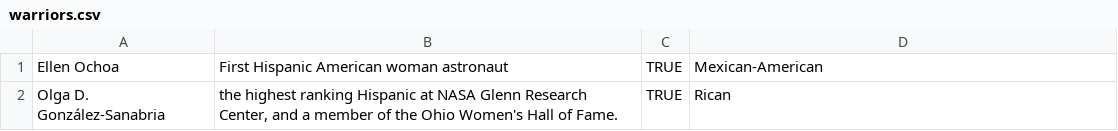
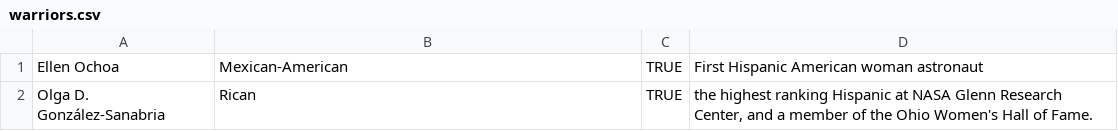
Before and after one commit to MariellaPaulino/adding_data_app, a CSV file: warriors.csv, drawn as a sheet.

Commit message:
we have set up the csv within the add_data.py folder and have set up the add_data.py file that pulls from the csv and connects with the application and pull into the admin file on the online site.

```diff
--- a/warriors.csv
+++ b/warriors.csv
@@ -1,2 +1,2 @@
-Ellen Ochoa ,First Hispanic American woman astronaut,TRUE,Mexican-American
-Olga D. González-Sanabria,"the highest ranking Hispanic at NASA Glenn Research Center, and a member of the Ohio Women's Hall of Fame.",TRUE,Rican
+Ellen Ochoa ,Mexican-American ,TRUE,First Hispanic American woman astronaut
+Olga D. González-Sanabria,Rican ,TRUE,"the highest ranking Hispanic at NASA Glenn Research Center, and a member of the Ohio Women's Hall of Fame."
```
Also changed, not shown: 2 other files.
